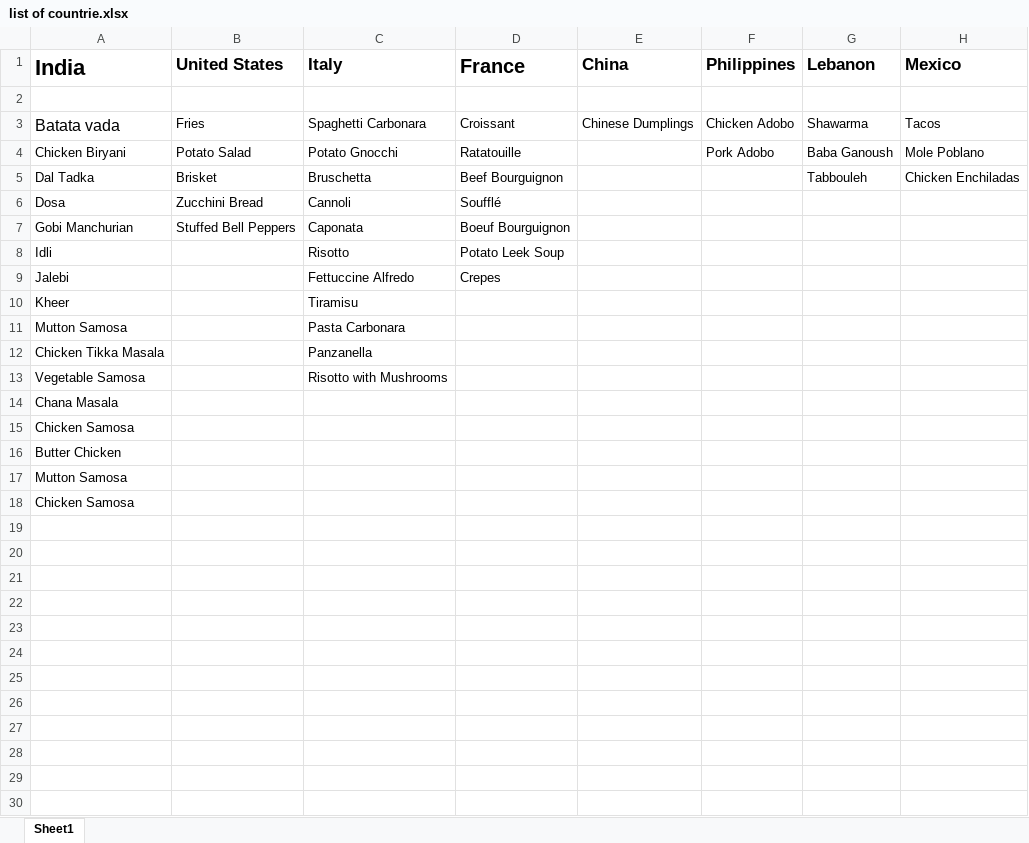
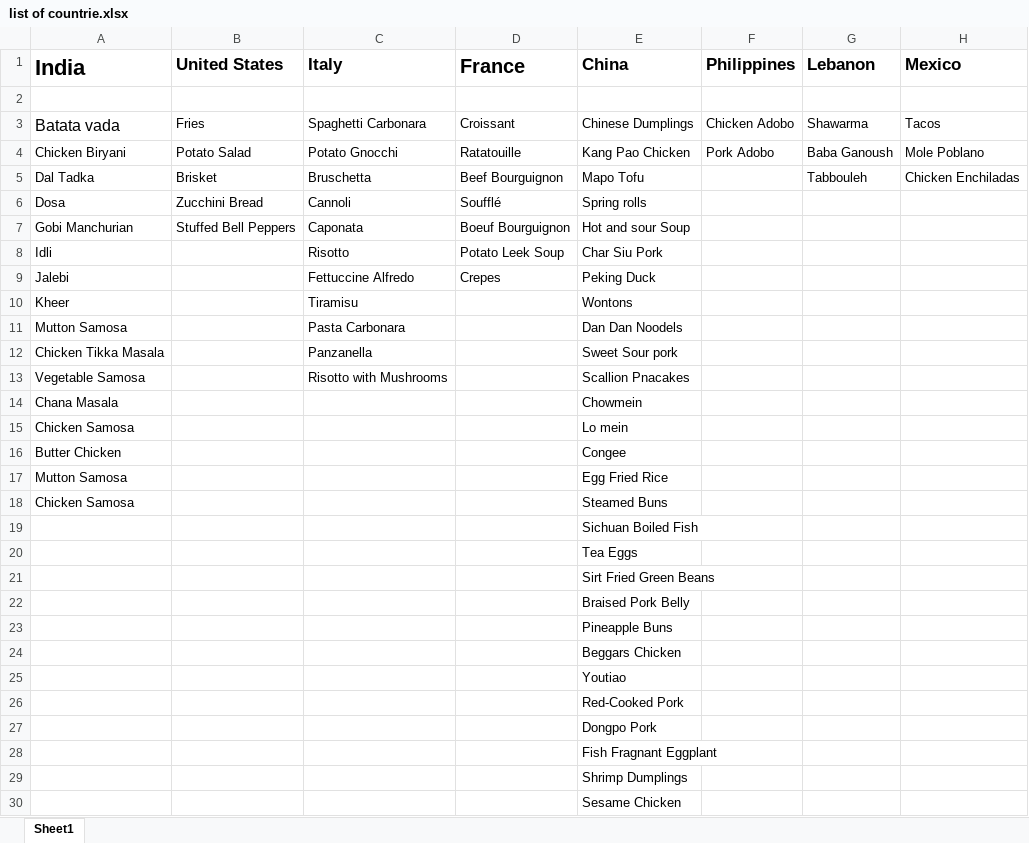
Before and after one commit to vrishab0105/Delicious-Discoveries, an Excel workbook: list of countrie.xlsx, sheet Sheet1, drawn as a sheet; only a part is shown; values as stored, in another font and other column widths than the file's, no borders; rows hold the shown columns only; the diff covers the shown part only; the diff names each change by its address in the sheet, - before the commit and + after, or states it on an @@ line.

Commit message:
Update list of countrie.xlsx

```diff
--- a/list of countrie.xlsx (sheet Sheet1)
+++ b/list of countrie.xlsx (sheet Sheet1)
-E4 (China): (empty)
+E4 (China): Kang Pao Chicken
-E5 (China): (empty)
+E5 (China): Mapo Tofu
-E6 (China): (empty)
+E6 (China): Spring rolls
-E7 (China): (empty)
+E7 (China): Hot and sour Soup
-E8 (China): (empty)
+E8 (China): Char Siu Pork
-E9 (China): (empty)
+E9 (China): Peking Duck
-E10 (China): (empty)
+E10 (China): Wontons
-E11 (China): (empty)
+E11 (China): Dan Dan Noodels
-E12 (China): (empty)
+E12 (China): Sweet Sour pork
-E13 (China): (empty)
+E13 (China): Scallion Pnacakes
-E14 (China): (empty)
+E14 (China): Chowmein
-E15 (China): (empty)
+E15 (China): Lo mein
-E16 (China): (empty)
+E16 (China): Congee
-E17 (China): (empty)
+E17 (China): Egg Fried Rice
-E18 (China): (empty)
+E18 (China): Steamed Buns
+row 19:  |  |  |  | Sichuan Boiled Fish
+row 20:  |  |  |  | Tea Eggs
+row 21:  |  |  |  | Sirt Fried Green Beans
+row 22:  |  |  |  | Braised Pork Belly
+row 23:  |  |  |  | Pineapple Buns
+row 24:  |  |  |  | Beggars Chicken
+row 25:  |  |  |  | Youtiao
+row 26:  |  |  |  | Red-Cooked Pork
+row 27:  |  |  |  | Dongpo Pork
+row 28:  |  |  |  | Fish Fragnant Eggplant
+row 29:  |  |  |  | Shrimp Dumplings
+row 30:  |  |  |  | Sesame Chicken
```
Also changed, not shown: 19 added rows elsewhere in this sheet.
